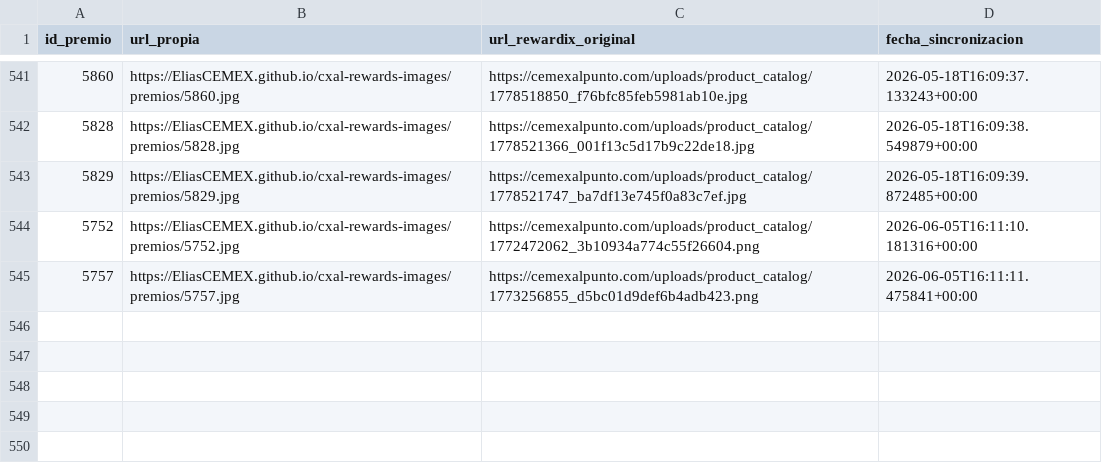
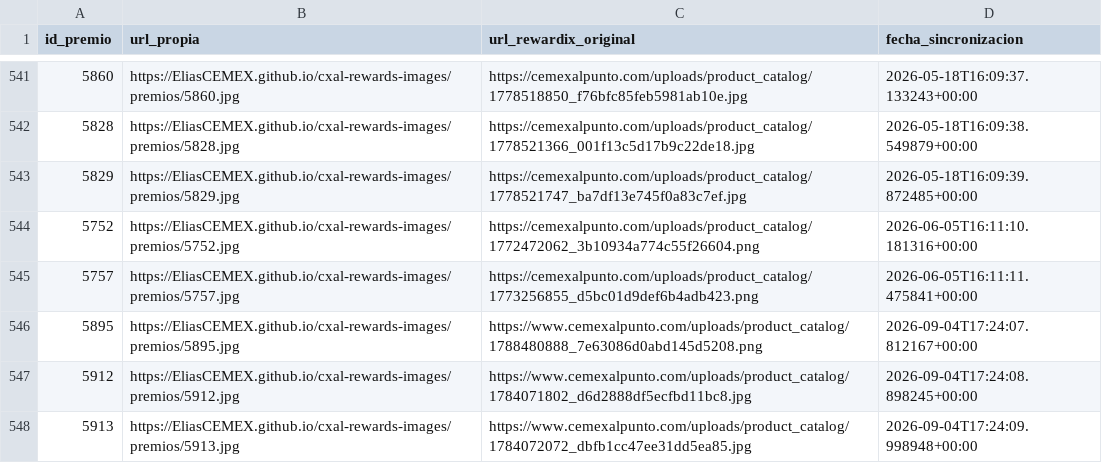
Before and after one commit to EliasCEMEX/cxal-rewards-images, a CSV file: mapeo_imagenes.csv, drawn as a sheet; only a part is shown, gaps mark what is left out.

Commit message:
Sync imagenes 2026-09-04 17:24

```diff
--- a/mapeo_imagenes.csv
+++ b/mapeo_imagenes.csv
@@ -545 +545,4 @@ id_premio,url_propia,url_rewardix_original,fecha_sincronizacion
 5757,https://EliasCEMEX.github.io/cxal-rewards-images/premios/5757.jpg,https://cemexalpunto.com/uploads/product_catalog/1773256855_d5bc01d9def6b4adb423.png,2026-06-05T16:11:11.475841+00:00
+5895,https://EliasCEMEX.github.io/cxal-rewards-images/premios/5895.jpg,https://www.cemexalpunto.com/uploads/product_catalog/1788480888_7e63086d0abd145d5208.png,2026-09-04T17:24:07.812167+00:00
+5912,https://EliasCEMEX.github.io/cxal-rewards-images/premios/5912.jpg,https://www.cemexalpunto.com/uploads/product_catalog/1784071802_d6d2888df5ecfbd11bc8.jpg,2026-09-04T17:24:08.898245+00:00
+5913,https://EliasCEMEX.github.io/cxal-rewards-images/premios/5913.jpg,https://www.cemexalpunto.com/uploads/product_catalog/1784072072_dbfb1cc47ee31dd5ea85.jpg,2026-09-04T17:24:09.998948+00:00
```
Also changed, not shown: 3 other files.
